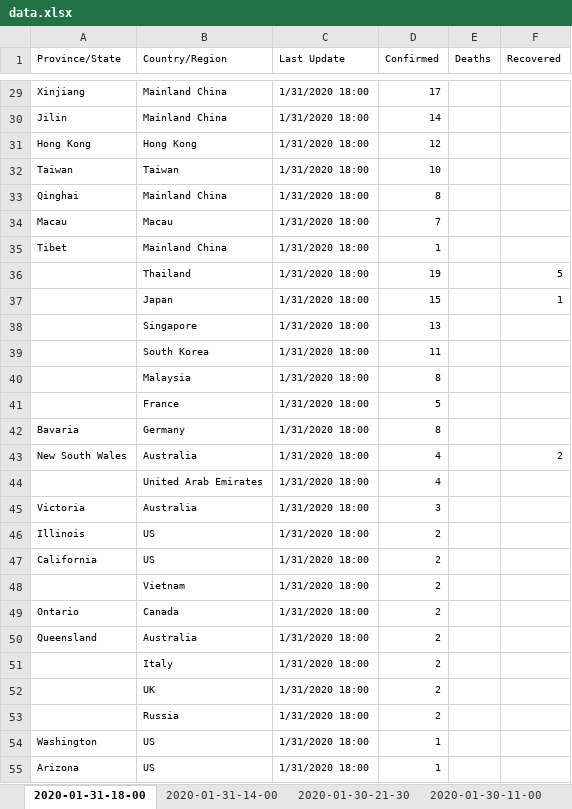
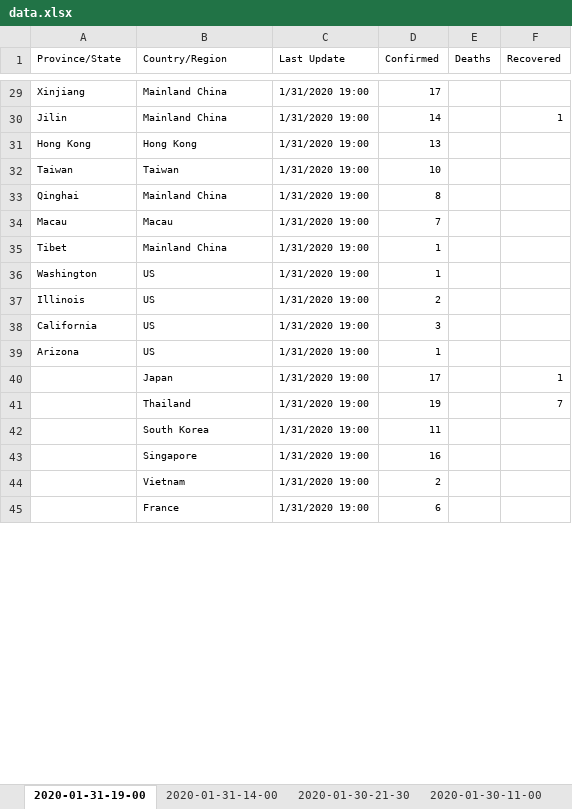
Before and after one commit to Perishleaf/data-visualisation-scripts, an Excel workbook: dash-2019-coronavirus/data.xlsx, sheet 2020-01-31-19-00, drawn as a sheet; only a part is shown, gaps mark what is left out; values as stored, in another font and other column widths than the file's, no borders; removed rows and columns are numbered as before the commit, all else as after; the diff covers the shown part only; the diff names each change by its address in the sheet, - before the commit and + after, or states it on an @@ line.

```diff
--- a/dash-2019-coronavirus/data.xlsx (sheet 2020-01-31-19-00)
+++ b/dash-2019-coronavirus/data.xlsx (sheet 2020-01-31-19-00)
-sheet tab: 2020-01-31-18-00
+sheet tab: 2020-01-31-19-00
-C29:C35 (Last Update): 1/31/2020 18:00
+C29:C35 (Last Update): 1/31/2020 19:00
-F30 (Recovered): (empty)
+F30 (Recovered): 1
-D31 (Confirmed): 12
+D31 (Confirmed): 13
-row 36:  | Thailand | 1/31/2020 18:00 | 19 |  | 5
-row 37:  | Japan | 1/31/2020 18:00 | 15 |  | 1
-row 38:  | Singapore | 1/31/2020 18:00 | 13
-row 39:  | South Korea | 1/31/2020 18:00 | 11
-row 40:  | Malaysia | 1/31/2020 18:00 | 8
-row 41:  | France | 1/31/2020 18:00 | 5
-row 42: Bavaria | Germany | 1/31/2020 18:00 | 8
-row 43: New South Wales | Australia | 1/31/2020 18:00 | 4 |  | 2
-row 44:  | United Arab Emirates | 1/31/2020 18:00 | 4
-row 45: Victoria | Australia | 1/31/2020 18:00 | 3
+row 36: Washington | US | 1/31/2020 19:00 | 1
-C37:C38 (Last Update): 1/31/2020 18:00
+C37:C38 (Last Update): 1/31/2020 19:00
-D38 (Confirmed): 2
+D38 (Confirmed): 3
-row 48:  | Vietnam | 1/31/2020 18:00 | 2
-row 49: Ontario | Canada | 1/31/2020 18:00 | 2
-row 50: Queensland | Australia | 1/31/2020 18:00 | 2
-row 51:  | Italy | 1/31/2020 18:00 | 2
-row 52:  | UK | 1/31/2020 18:00 | 2
-row 53:  | Russia | 1/31/2020 18:00 | 2
-row 54: Washington | US | 1/31/2020 18:00 | 1
-C39 (Last Update): 1/31/2020 18:00
+C39 (Last Update): 1/31/2020 19:00
+row 40:  | Japan | 1/31/2020 19:00 | 17 |  | 1
+row 41:  | Thailand | 1/31/2020 19:00 | 19 |  | 7
+row 42:  | South Korea | 1/31/2020 19:00 | 11
+row 43:  | Singapore | 1/31/2020 19:00 | 16
+row 44:  | Vietnam | 1/31/2020 19:00 | 2
+row 45:  | France | 1/31/2020 19:00 | 6
```
Also changed, not shown: 15 added rows, 5 removed rows, 39 edited cells and cell formats elsewhere in this sheet, 4 other files.
